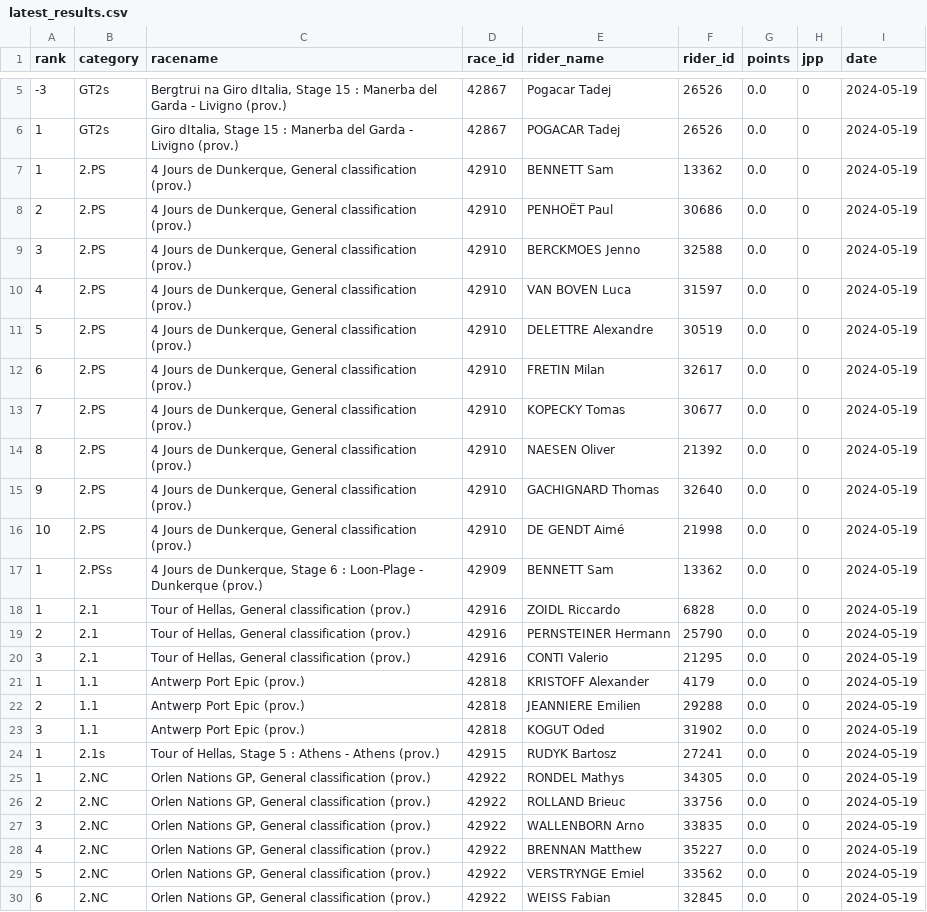
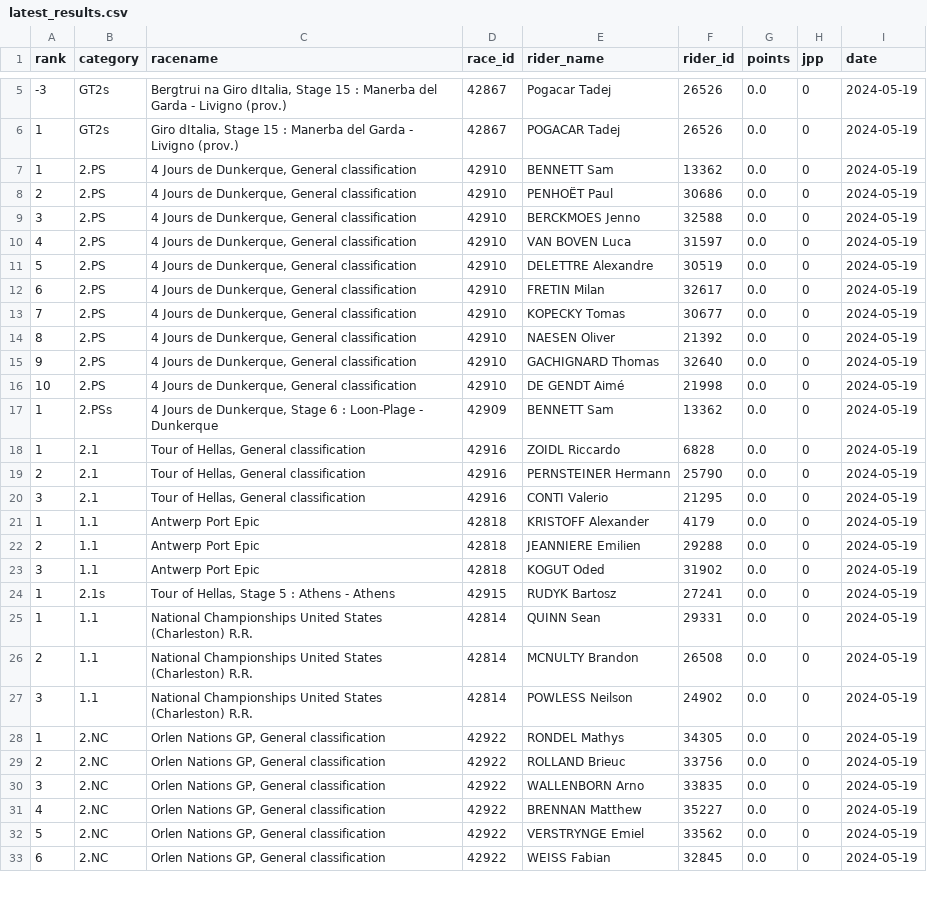
Before and after one commit to wijnandb/wielerspel2024, a CSV file: _data/latest_results.csv, drawn as a sheet; only a part is shown, gaps mark what is left out; addresses are those after the commit; the diff covers the shown part only; the diff names each change by its address in the sheet, - before the commit and + after, or states it on an @@ line.

Commit message:
New results at 2024-05-20T15:07:52

```diff
--- a/_data/latest_results.csv
+++ b/_data/latest_results.csv
-C7:C16 (racename): …General classification (prov.)
+C7:C16 (racename): …General classification
-C17 (racename): …- Dunkerque (prov.)
+C17 (racename): …- Dunkerque
-C18:C20 (racename): Tour of Hellas, General classification (prov.)
+C18:C20 (racename): Tour of Hellas, General classification
-C21:C23 (racename): Antwerp Port Epic (prov.)
+C21:C23 (racename): Antwerp Port Epic
-C24 (racename): Tour of Hellas, Stage 5 : Athens - Athens (prov.)
+C24 (racename): Tour of Hellas, Stage 5 : Athens - Athens
+row 25: 1 | 1.1 | National Championships United States (Charleston) R.R. | 42814 | QUINN Sean | 29331 | 0.0 | 0 | 2024-05-19
+row 26: 2 | 1.1 | National Championships United States (Charleston) R.R. | 42814 | MCNULTY Brandon | 26508 | 0.0 | 0 | 2024-05-19
+row 27: 3 | 1.1 | National Championships United States (Charleston) R.R. | 42814 | POWLESS Neilson | 24902 | 0.0 | 0 | 2024-05-19
-C28:C33 (racename): Orlen Nations GP, General classification (prov.)
+C28:C33 (racename): Orlen Nations GP, General classification
```
Also changed, not shown: 2 removed rows and 6 edited cells elsewhere in this file, _data/all_results.csv.
